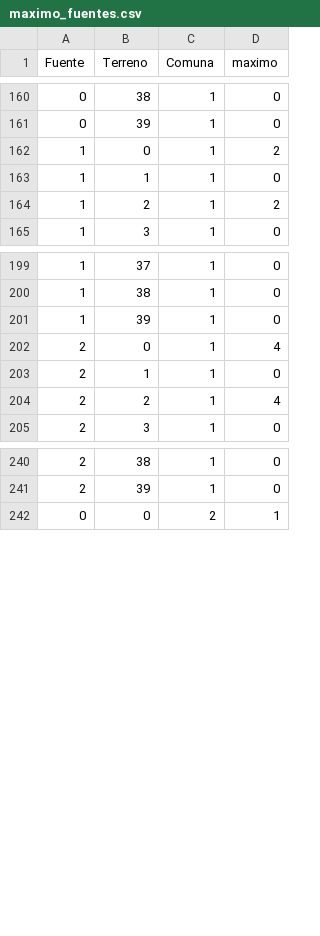
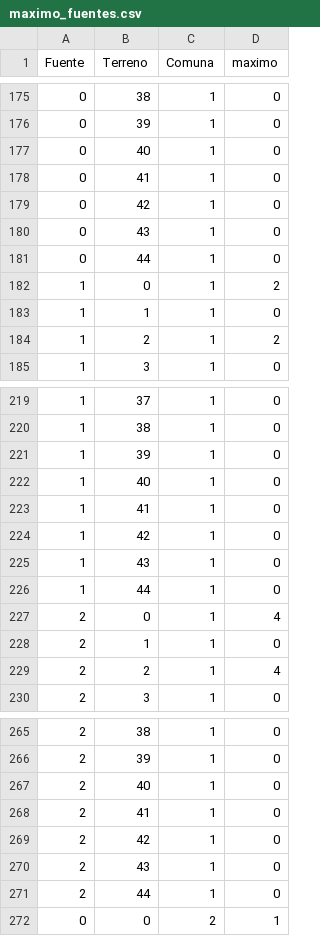
Before and after one commit to MaxiPis/ICS113_proyecto, a CSV file: procesador_dataset/dataset/maximo_fuentes.csv, drawn as a sheet; only a part is shown, gaps mark what is left out; the diff covers the shown part only.

```diff
--- a/procesador_dataset/dataset/maximo_fuentes.csv
+++ b/procesador_dataset/dataset/maximo_fuentes.csv
@@ -161,2 +176,7 @@ Fuente,Terreno,Comuna,maximo
 0,39,1,0
+0,40,1,0
+0,41,1,0
+0,42,1,0
+0,43,1,0
+0,44,1,0
 1,0,1,2
@@ -201,2 +221,7 @@ Fuente,Terreno,Comuna,maximo
 1,39,1,0
+1,40,1,0
+1,41,1,0
+1,42,1,0
+1,43,1,0
+1,44,1,0
 2,0,1,4
@@ -241,2 +266,7 @@ Fuente,Terreno,Comuna,maximo
 2,39,1,0
+2,40,1,0
+2,41,1,0
+2,42,1,0
+2,43,1,0
+2,44,1,0
 0,0,2,1
```
Also changed, not shown: 30 added rows elsewhere in this file, procesador_dataset/dataset/terrenos.csv, 22 other files.
